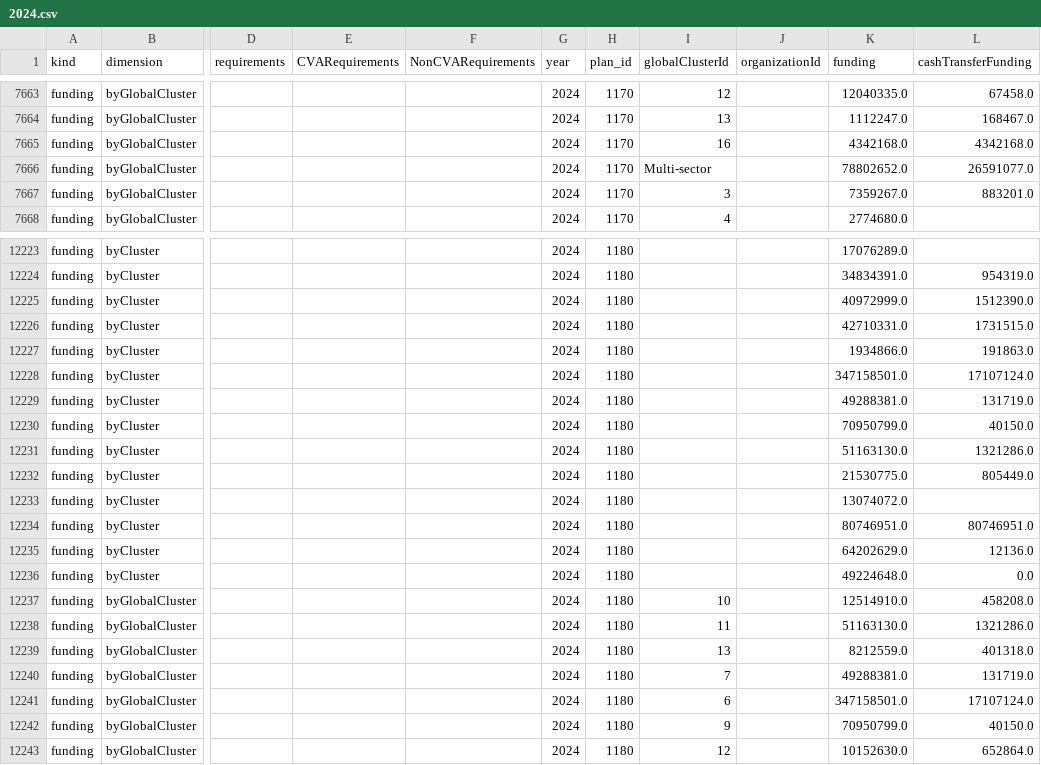
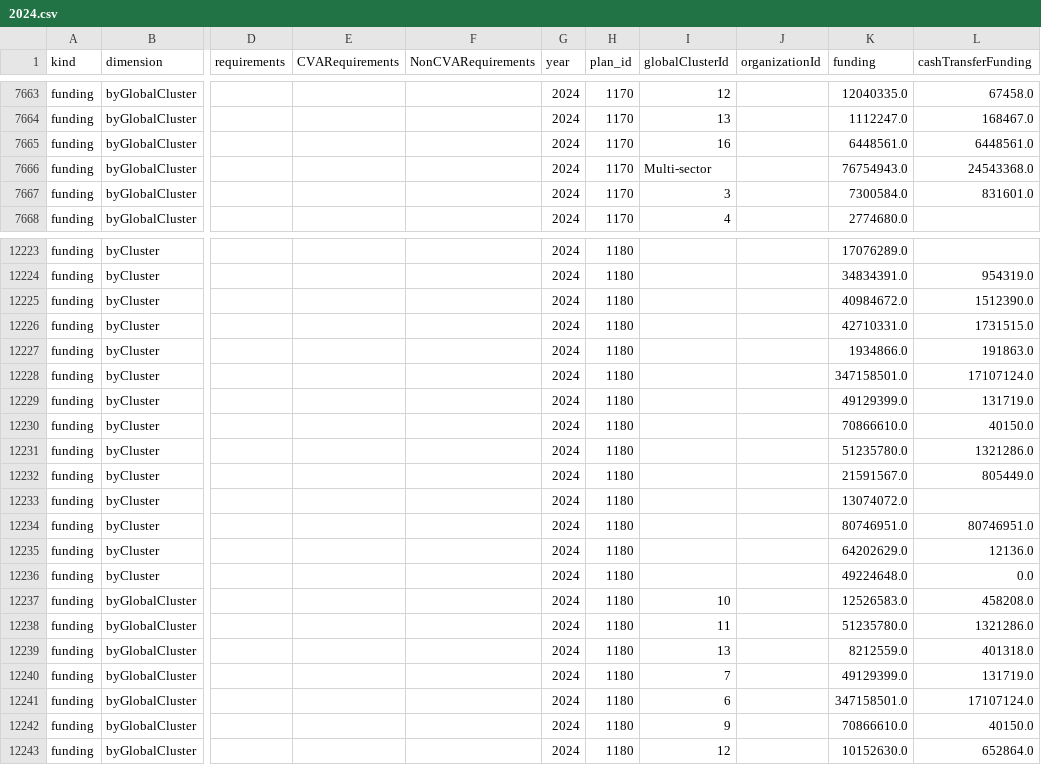
Before and after one commit to nirojpanta77/global-humanitarian-needs-and-funding, a CSV file: tables/financial_breakdowns/2024.csv, drawn as a sheet; only a part is shown, gaps mark what is left out; the diff covers the shown part only; the diff names each change by its address in the sheet, - before the commit and + after, or states it on an @@ line.

```diff
--- a/tables/financial_breakdowns/2024.csv
+++ b/tables/financial_breakdowns/2024.csv
-K7665 (funding): 4342168.0
+K7665 (funding): 6448561.0
-L7665 (cashTransferFunding): 4342168.0
+L7665 (cashTransferFunding): 6448561.0
-K7666 (funding): 78802652.0
+K7666 (funding): 76754943.0
-L7666 (cashTransferFunding): 26591077.0
+L7666 (cashTransferFunding): 24543368.0
-K7667 (funding): 7359267.0
+K7667 (funding): 7300584.0
-L7667 (cashTransferFunding): 883201.0
+L7667 (cashTransferFunding): 831601.0
-K12225 (funding): 40972999.0
+K12225 (funding): 40984672.0
-K12229 (funding): 49288381.0
+K12229 (funding): 49129399.0
-K12230 (funding): 70950799.0
+K12230 (funding): 70866610.0
-K12231 (funding): 51163130.0
+K12231 (funding): 51235780.0
-K12232 (funding): 21530775.0
+K12232 (funding): 21591567.0
-K12237 (funding): 12514910.0
+K12237 (funding): 12526583.0
-K12238 (funding): 51163130.0
+K12238 (funding): 51235780.0
-K12240 (funding): 49288381.0
+K12240 (funding): 49129399.0
-K12242 (funding): 70950799.0
+K12242 (funding): 70866610.0
```
Also changed, not shown: 11 edited cells elsewhere in this file, tables/financial_totals/2024.csv, tables/master_candidates/2024.csv, 4 other files.
